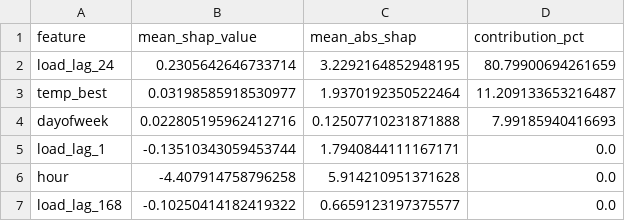
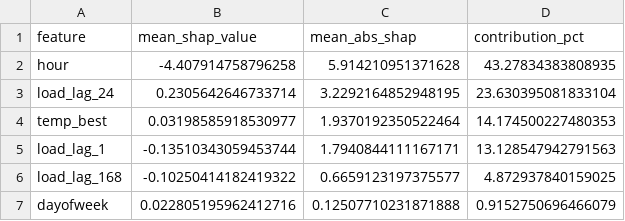
Before and after one commit to lengocmam/uncertainty-xai_VietNam, a CSV file: results/tables/shap_library_gefcom2014.csv, drawn as a sheet.

```diff
--- a/results/tables/shap_library_gefcom2014.csv
+++ b/results/tables/shap_library_gefcom2014.csv
@@ -1,7 +1,7 @@
 feature,mean_shap_value,mean_abs_shap,contribution_pct
-load_lag_24,0.2305642646733714,3.2292164852948195,80.79900694261659
-temp_best,0.03198585918530977,1.9370192350522464,11.209133653216487
-dayofweek,0.022805195962412716,0.12507710231871888,7.99185940416693
-load_lag_1,-0.13510343059453744,1.7940844111167171,0.0
-hour,-4.407914758796258,5.914210951371628,0.0
-load_lag_168,-0.10250414182419322,0.6659123197375577,0.0
+hour,-4.407914758796258,5.914210951371628,43.27834383808935
+load_lag_24,0.2305642646733714,3.2292164852948195,23.630395081833104
+temp_best,0.03198585918530977,1.9370192350522464,14.174500227480353
+load_lag_1,-0.13510343059453744,1.7940844111167171,13.128547942791563
+load_lag_168,-0.10250414182419322,0.6659123197375577,4.872937840159025
+dayofweek,0.022805195962412716,0.12507710231871888,0.9152750696466079
```
Also changed, not shown: results/tables/shap_library_opsd.csv, 6 other files.
